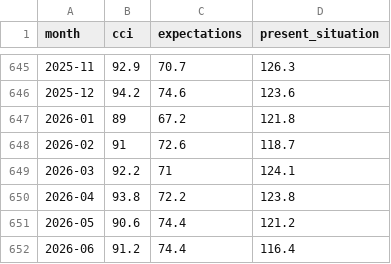
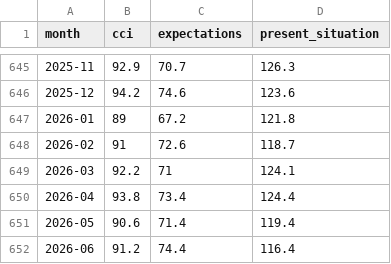
Before and after one commit to gteconomist/economicsguru, a CSV file: data/historical/conference_board.csv, drawn as a sheet; only a part is shown, gaps mark what is left out.

Commit message:
consumer: backfill revised CB present/expectations for Apr & May

```diff
--- a/data/historical/conference_board.csv
+++ b/data/historical/conference_board.csv
@@ -649,4 +649,4 @@ month,cci,expectations,present_situation
 2026-03,92.2,71,124.1
-2026-04,93.8,72.2,123.8
-2026-05,90.6,74.4,121.2
+2026-04,93.8,73.4,124.4
+2026-05,90.6,71.4,119.4
 2026-06,91.2,74.4,116.4
```
